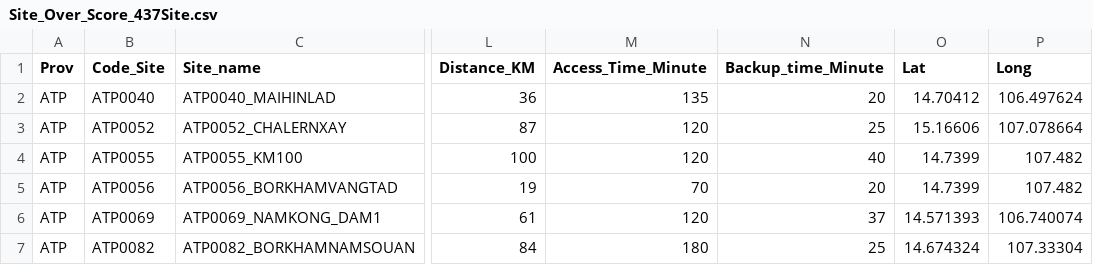
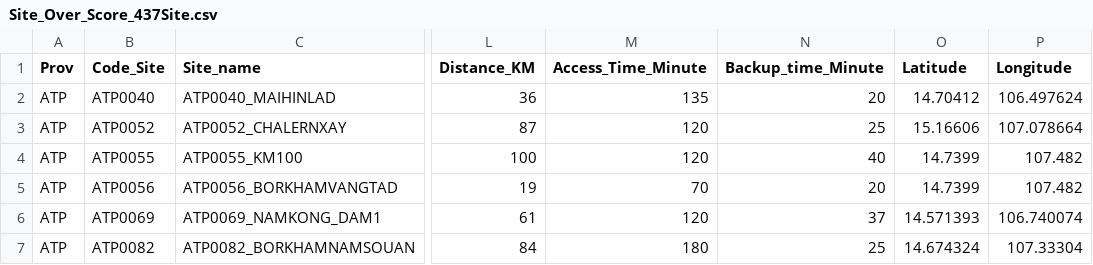
Before and after one commit to Thongai/coding_numpy, a CSV file: Site_Over_Score_437Site.csv, drawn as a sheet; only a part is shown, gaps mark what is left out; the diff names each change by its address in the sheet, - before the commit and + after, or states it on an @@ line.

Commit message:
Add files via upload

```diff
--- a/Site_Over_Score_437Site.csv
+++ b/Site_Over_Score_437Site.csv
-O1: Lat
+O1: Latitude
-P1: Long
+P1: Longitude
```
